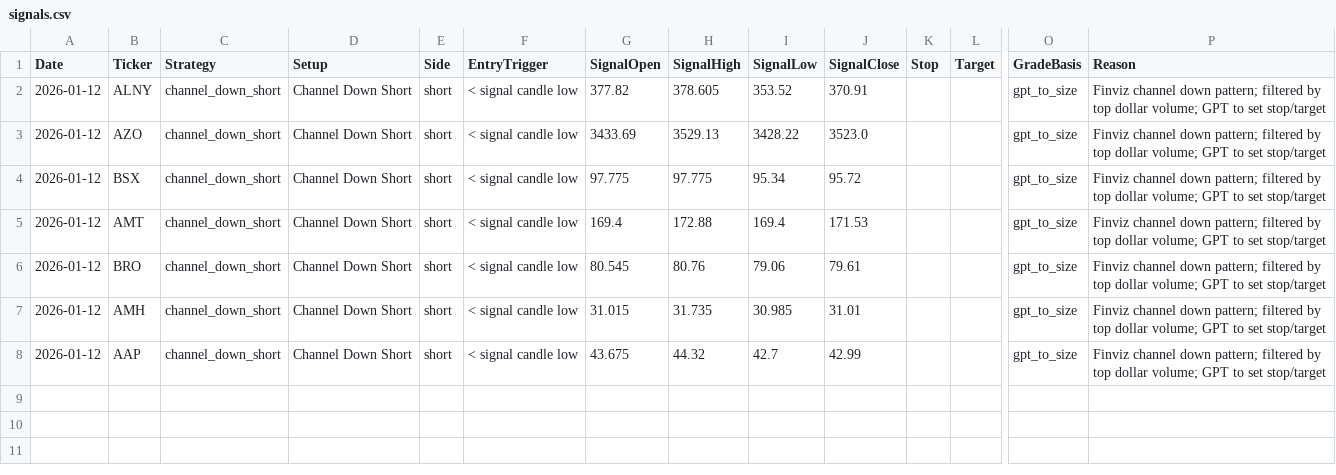
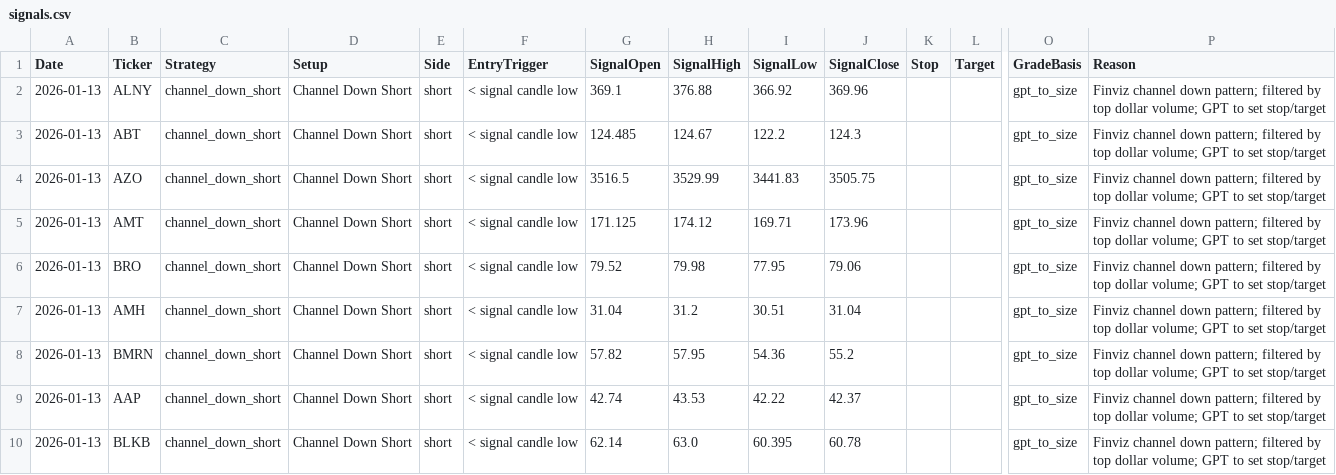
Before and after one commit to mpincus/Swing_Systems, a CSV file: docs/channel_down_short/signals.csv, drawn as a sheet; only a part is shown, gaps mark what is left out; removed rows and columns are numbered as before the commit, all else as after; rows hold the shown columns only; the diff names each change by its address in the sheet, - before the commit and + after, or states it on an @@ line.

```diff
--- a/docs/channel_down_short/signals.csv
+++ b/docs/channel_down_short/signals.csv
-A2 (Date): 2026-01-12
+A2 (Date): 2026-01-13
-G2 (SignalOpen): 377.82
+G2 (SignalOpen): 369.1
-H2 (SignalHigh): 378.605
+H2 (SignalHigh): 376.88
-I2 (SignalLow): 353.52
+I2 (SignalLow): 366.92
-J2 (SignalClose): 370.91
+J2 (SignalClose): 369.96
+row 3: 2026-01-13 | ABT | channel_down_short | Channel Down Short | short | < signal candle low | 124.485 | 124.67 | 122.2 | 124.3 |  |  | gpt_to_size | Finviz channel down pattern; filtered by top dollar volume; GPT to set stop/target
-A4 (Date): 2026-01-12
+A4 (Date): 2026-01-13
-G4 (SignalOpen): 3433.69
+G4 (SignalOpen): 3516.5
-H4 (SignalHigh): 3529.13
+H4 (SignalHigh): 3529.99
-I4 (SignalLow): 3428.22
+I4 (SignalLow): 3441.83
-J4 (SignalClose): 3523.0
+J4 (SignalClose): 3505.75
-row 4: 2026-01-12 | BSX | channel_down_short | Channel Down Short | short | < signal candle low | 97.775 | 97.775 | 95.34 | 95.72 |  |  | gpt_to_size | Finviz channel down pattern; filtered by top dollar volume; GPT to set stop/target
-A5:A7 (Date): 2026-01-12
+A5:A7 (Date): 2026-01-13
-G5 (SignalOpen): 169.4
+G5 (SignalOpen): 171.125
-H5 (SignalHigh): 172.88
+H5 (SignalHigh): 174.12
-I5 (SignalLow): 169.4
+I5 (SignalLow): 169.71
-J5 (SignalClose): 171.53
+J5 (SignalClose): 173.96
-G6 (SignalOpen): 80.545
+G6 (SignalOpen): 79.52
-H6 (SignalHigh): 80.76
+H6 (SignalHigh): 79.98
-I6 (SignalLow): 79.06
+I6 (SignalLow): 77.95
-J6 (SignalClose): 79.61
+J6 (SignalClose): 79.06
-G7 (SignalOpen): 31.015
+G7 (SignalOpen): 31.04
-H7 (SignalHigh): 31.735
+H7 (SignalHigh): 31.2
-I7 (SignalLow): 30.985
+I7 (SignalLow): 30.51
-J7 (SignalClose): 31.01
+J7 (SignalClose): 31.04
+row 8: 2026-01-13 | BMRN | channel_down_short | Channel Down Short | short | < signal candle low | 57.82 | 57.95 | 54.36 | 55.2 |  |  | gpt_to_size | Finviz channel down pattern; filtered by top dollar volume; GPT to set stop/target
-A9 (Date): 2026-01-12
+A9 (Date): 2026-01-13
-G9 (SignalOpen): 43.675
+G9 (SignalOpen): 42.74
-H9 (SignalHigh): 44.32
+H9 (SignalHigh): 43.53
-I9 (SignalLow): 42.7
+I9 (SignalLow): 42.22
-J9 (SignalClose): 42.99
+J9 (SignalClose): 42.37
+row 10: 2026-01-13 | BLKB | channel_down_short | Channel Down Short | short | < signal candle low | 62.14 | 63.0 | 60.395 | 60.78 |  |  | gpt_to_size | Finviz channel down pattern; filtered by top dollar volume; GPT to set stop/target
```
Also changed, not shown: docs/combined_signals.csv, docs/price_history_all.csv, 26 other files.
